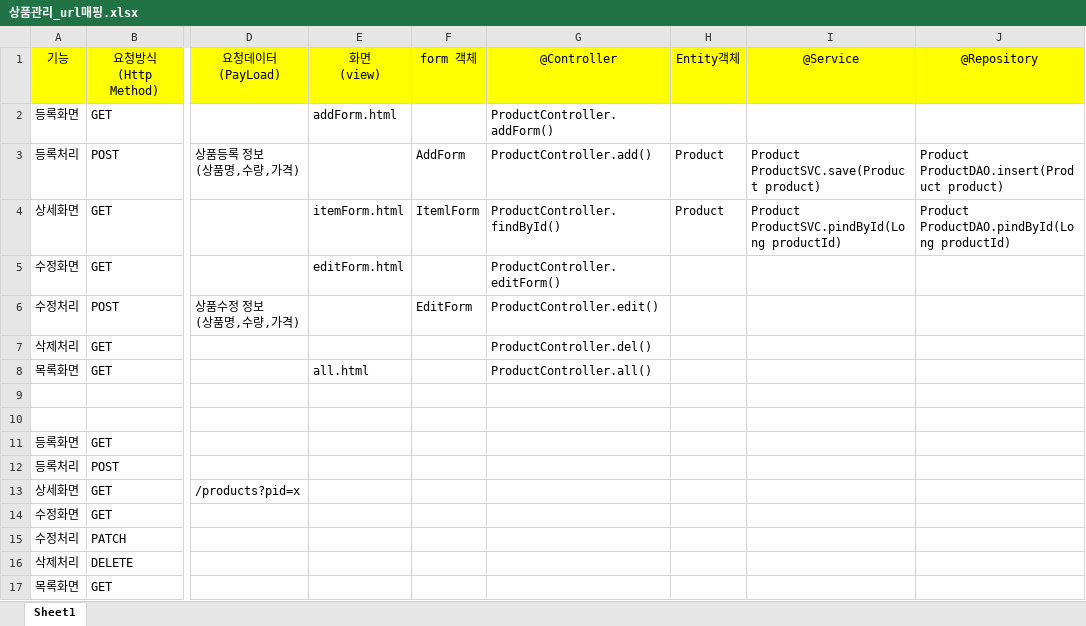
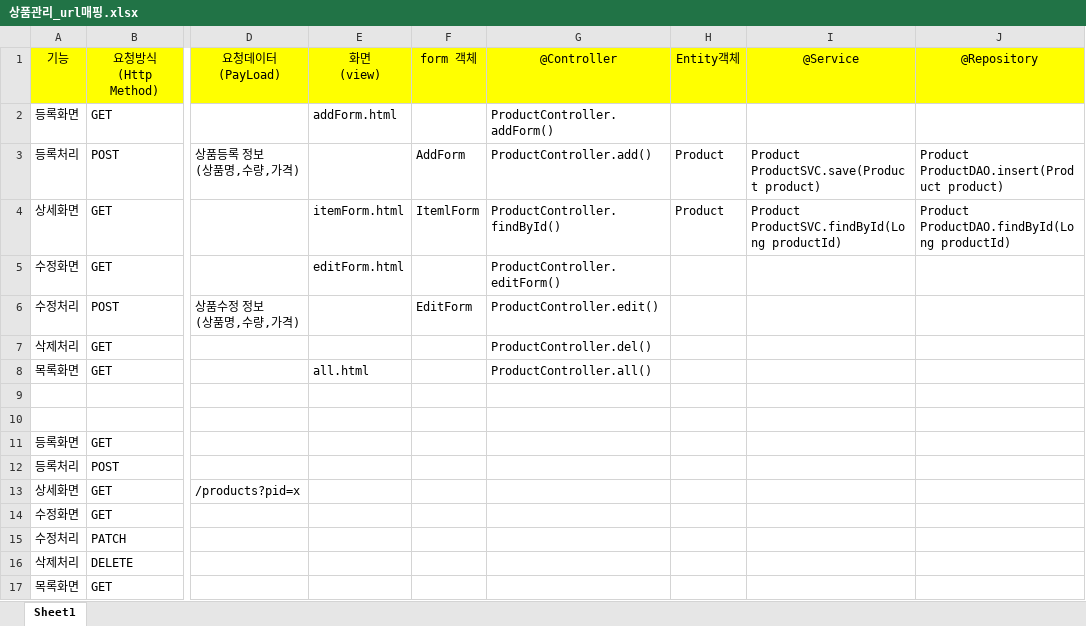
Before and after one commit to sang105kr/myapp3, an Excel workbook: doc/상품관리_url매핑.xlsx, sheet Sheet1, drawn as a sheet; only a part is shown, gaps mark what is left out; values as stored, in another font and other column widths than the file's, no borders; the diff names each change by its address in the sheet, - before the commit and + after, or states it on an @@ line.

```diff
--- a/doc/상품관리_url매핑.xlsx (sheet Sheet1)
+++ b/doc/상품관리_url매핑.xlsx (sheet Sheet1)
-I4: Product ProductSVC.pindById(Long productId)
+I4: Product ProductSVC.findById(Long productId)
-J4: Product ProductDAO.pindById(Long productId)
+J4: Product ProductDAO.findById(Long productId)
```
Also changed, not shown: 6 other files.
